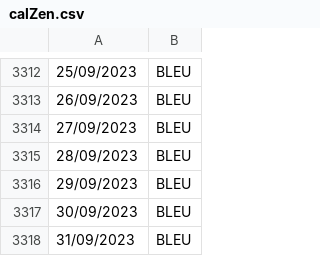
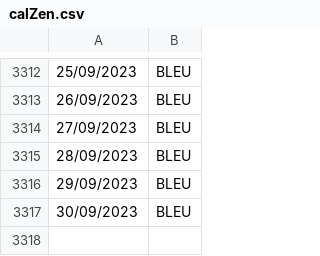
Before and after one commit to Xtrem65/EDFComparateur, a CSV file: app/data/calZen.csv, drawn as a sheet; only a part is shown, gaps mark what is left out.

Commit message:
On vire les jours qui n'existent pas

```diff
--- a/app/data/calZen.csv
+++ b/app/data/calZen.csv
@@ -3317,2 +3317 @@
 30/09/2023;BLEU
-31/09/2023;BLEU
```
